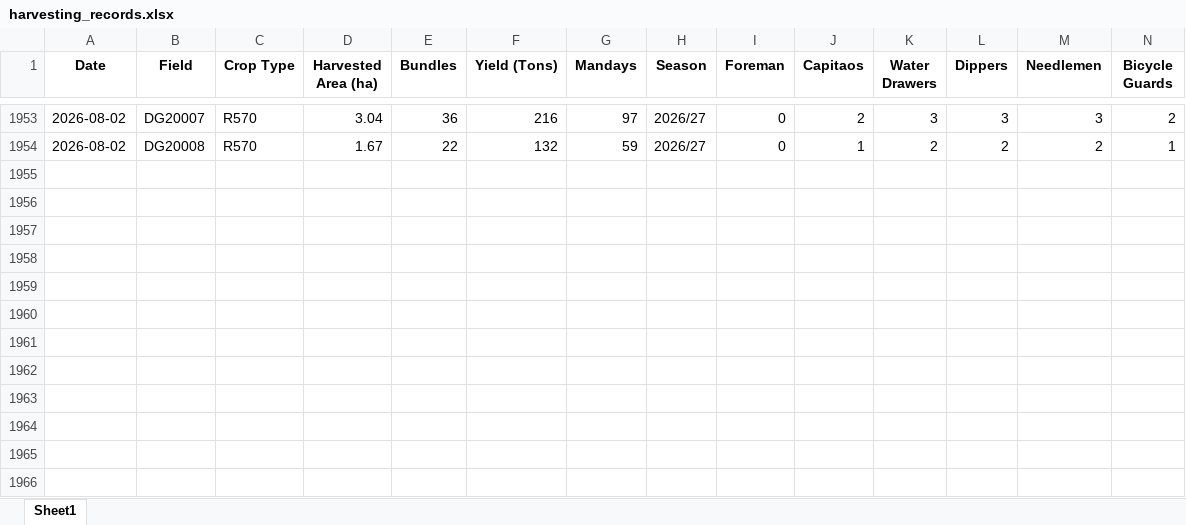
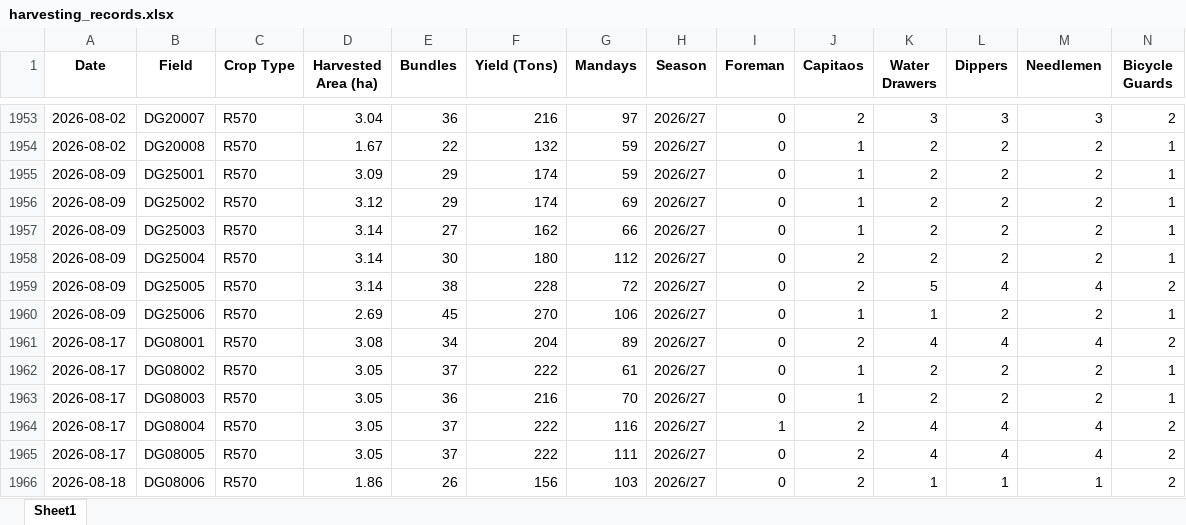
Before and after one commit to psibale/farm-management-system, an Excel workbook: data/harvesting_records.xlsx, sheet Sheet1, drawn as a sheet; only a part is shown, gaps mark what is left out; values as stored, in another font and other column widths than the file's, no borders; rows hold the shown columns only; the diff names each change by its address in the sheet, - before the commit and + after, or states it on an @@ line.

```diff
--- a/data/harvesting_records.xlsx (sheet Sheet1)
+++ b/data/harvesting_records.xlsx (sheet Sheet1)
+row 1955: 2026-08-09 | DG25001 | R570 | 3.09 | 29 | 174 | 59 | 2026/27 | 0 | 1 | 2 | 2 | 2 | 1
+row 1956: 2026-08-09 | DG25002 | R570 | 3.12 | 29 | 174 | 69 | 2026/27 | 0 | 1 | 2 | 2 | 2 | 1
+row 1957: 2026-08-09 | DG25003 | R570 | 3.14 | 27 | 162 | 66 | 2026/27 | 0 | 1 | 2 | 2 | 2 | 1
+row 1958: 2026-08-09 | DG25004 | R570 | 3.14 | 30 | 180 | 112 | 2026/27 | 0 | 2 | 2 | 2 | 2 | 1
+row 1959: 2026-08-09 | DG25005 | R570 | 3.14 | 38 | 228 | 72 | 2026/27 | 0 | 2 | 5 | 4 | 4 | 2
+row 1960: 2026-08-09 | DG25006 | R570 | 2.69 | 45 | 270 | 106 | 2026/27 | 0 | 1 | 1 | 2 | 2 | 1
+row 1961: 2026-08-17 | DG08001 | R570 | 3.08 | 34 | 204 | 89 | 2026/27 | 0 | 2 | 4 | 4 | 4 | 2
+row 1962: 2026-08-17 | DG08002 | R570 | 3.05 | 37 | 222 | 61 | 2026/27 | 0 | 1 | 2 | 2 | 2 | 1
+row 1963: 2026-08-17 | DG08003 | R570 | 3.05 | 36 | 216 | 70 | 2026/27 | 0 | 1 | 2 | 2 | 2 | 1
+row 1964: 2026-08-17 | DG08004 | R570 | 3.05 | 37 | 222 | 116 | 2026/27 | 1 | 2 | 4 | 4 | 4 | 2
+row 1965: 2026-08-17 | DG08005 | R570 | 3.05 | 37 | 222 | 111 | 2026/27 | 0 | 2 | 4 | 4 | 4 | 2
+row 1966: 2026-08-18 | DG08006 | R570 | 1.86 | 26 | 156 | 103 | 2026/27 | 0 | 2 | 1 | 1 | 1 | 2
```
Also changed, not shown: data/planting_records.xlsx, data/sub_fields.xlsx, 6 other files.
